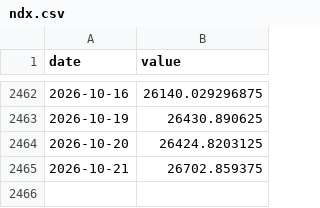
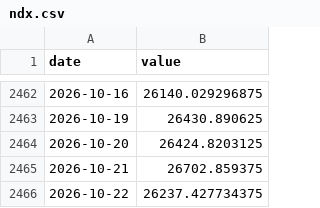
Before and after one commit to ngovanminhuit/test, a CSV file: data/ndx.csv, drawn as a sheet; only a part is shown, gaps mark what is left out.

```diff
--- a/data/ndx.csv
+++ b/data/ndx.csv
@@ -2465 +2465,2 @@ date,value
 2026-10-21,26702.859375
+2026-10-22,26237.427734375
```
Also changed, not shown: data/coin.csv, data/mstr.csv, 33 other files.
